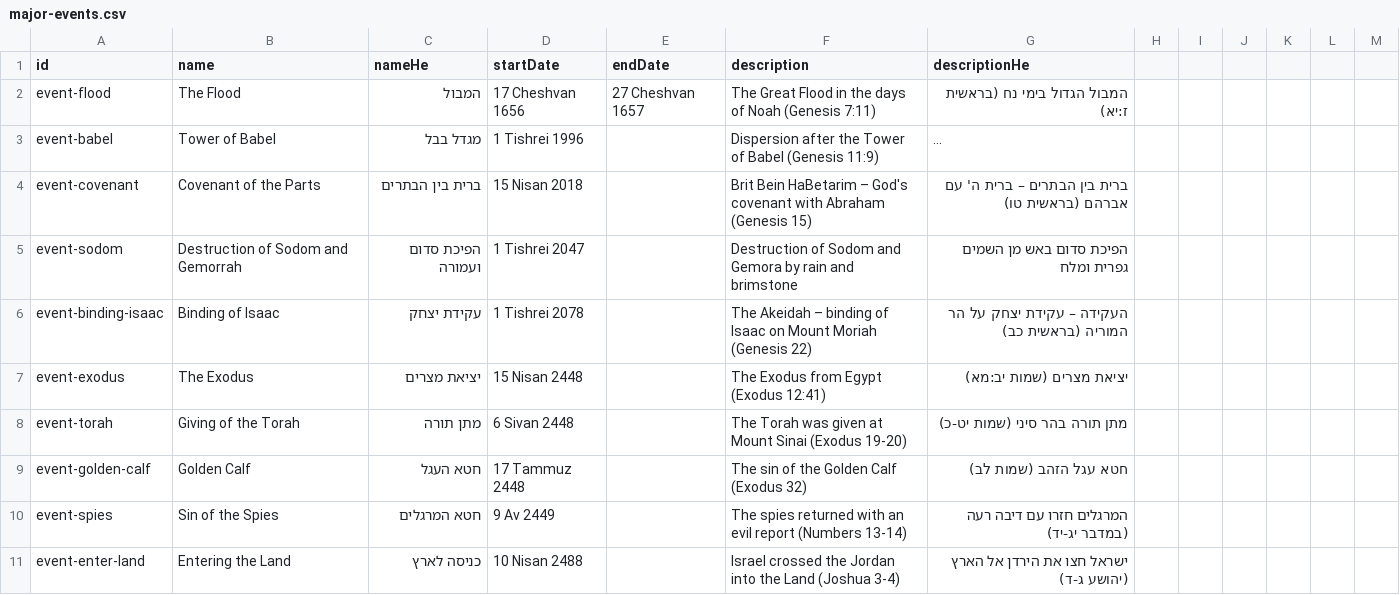
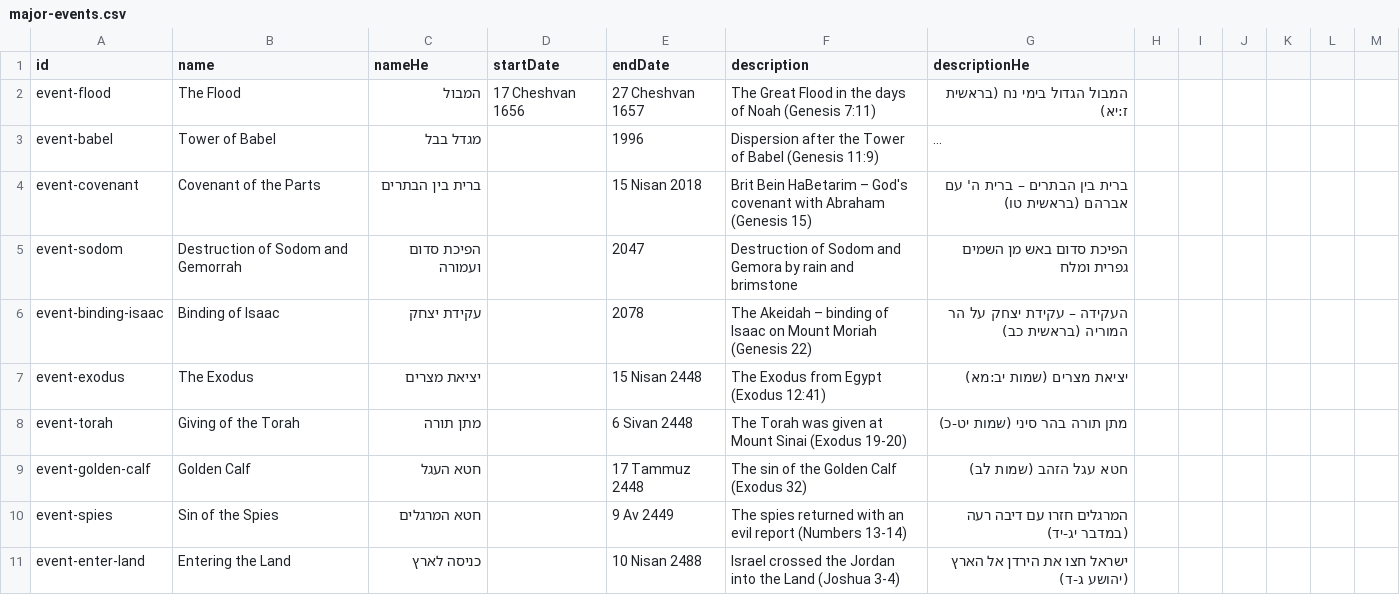
Before and after one commit to moshegc/whatsmyverse, a CSV file: bible-reading-app/public/data/history/major-events.csv, drawn as a sheet; only a part is shown; long unchanged cells end in …; the diff covers the shown part only; the diff names each change by its address in the sheet, - before the commit and + after, or states it on an @@ line.

Commit message:
* refactored date entry logic ** support year only entries ** support gregorian/hebrew dates ** support ongoing events (only start date)

```diff
--- a/bible-reading-app/public/data/history/major-events.csv
+++ b/bible-reading-app/public/data/history/major-events.csv
-D3 (startDate): 1 Tishrei 1996
+D3 (startDate): (empty)
-E3 (endDate): (empty)
+E3 (endDate): 1996
-D4 (startDate): 15 Nisan 2018
+D4 (startDate): (empty)
-E4 (endDate): (empty)
+E4 (endDate): 15 Nisan 2018
-D5 (startDate): 1 Tishrei 2047
+D5 (startDate): (empty)
-E5 (endDate): (empty)
+E5 (endDate): 2047
-D6 (startDate): 1 Tishrei 2078
+D6 (startDate): (empty)
-E6 (endDate): (empty)
+E6 (endDate): 2078
-D7 (startDate): 15 Nisan 2448
+D7 (startDate): (empty)
-E7 (endDate): (empty)
+E7 (endDate): 15 Nisan 2448
-D8 (startDate): 6 Sivan 2448
+D8 (startDate): (empty)
-E8 (endDate): (empty)
+E8 (endDate): 6 Sivan 2448
-D9 (startDate): 17 Tammuz 2448
+D9 (startDate): (empty)
-E9 (endDate): (empty)
+E9 (endDate): 17 Tammuz 2448
-D10 (startDate): 9 Av 2449
+D10 (startDate): (empty)
-E10 (endDate): (empty)
+E10 (endDate): 9 Av 2449
-D11 (startDate): 10 Nisan 2488
+D11 (startDate): (empty)
-E11 (endDate): (empty)
+E11 (endDate): 10 Nisan 2488
```
Also changed, not shown: 2 removed rows and 59 edited cells elsewhere in this file, bible-reading-app/public/data/history/bible-books.csv, bible-reading-app/public/data/history/biblical-figures.csv, 8 other files.
